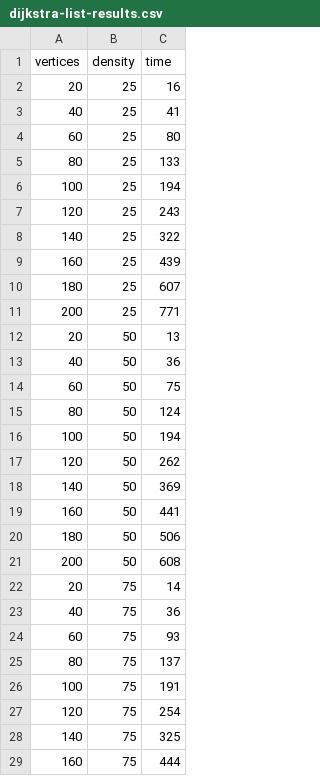
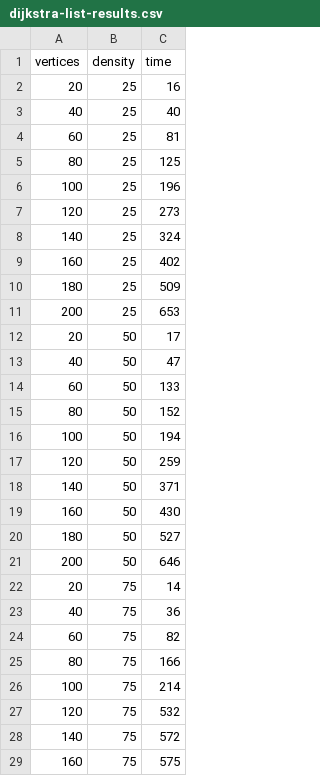
Before and after one commit to Damian0401/SDIZO-Project2, a CSV file: SDIZO/results/dijkstra-list-results.csv, drawn as a sheet; only a part is shown; the diff covers the shown part only.

```diff
--- a/SDIZO/results/dijkstra-list-results.csv
+++ b/SDIZO/results/dijkstra-list-results.csv
@@ -2,28 +2,28 @@ vertices;density;time
 20;25;16
-40;25;41
-60;25;80
-80;25;133
-100;25;194
-120;25;243
-140;25;322
-160;25;439
-180;25;607
-200;25;771
-20;50;13
-40;50;36
-60;50;75
-80;50;124
+40;25;40
+60;25;81
+80;25;125
+100;25;196
+120;25;273
+140;25;324
+160;25;402
+180;25;509
+200;25;653
+20;50;17
+40;50;47
+60;50;133
+80;50;152
 100;50;194
-120;50;262
-140;50;369
-160;50;441
-180;50;506
-200;50;608
+120;50;259
+140;50;371
+160;50;430
+180;50;527
+200;50;646
 20;75;14
 40;75;36
-60;75;93
-80;75;137
-100;75;191
-120;75;254
-140;75;325
-160;75;444
+60;75;82
+80;75;166
+100;75;214
+120;75;532
+140;75;572
+160;75;575
```
Also changed, not shown: 12 edited cells elsewhere in this file, SDIZO/results/bellman-ford-matrix-results.csv, SDIZO/results/dijkstra-matrix-results.csv, 18 other files.
